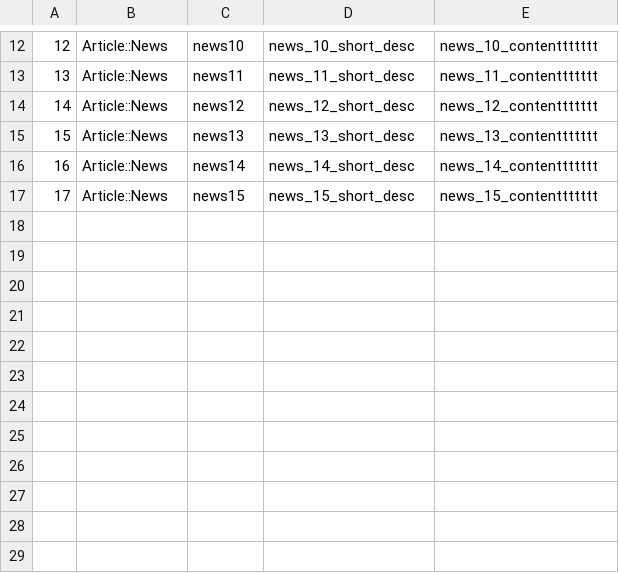
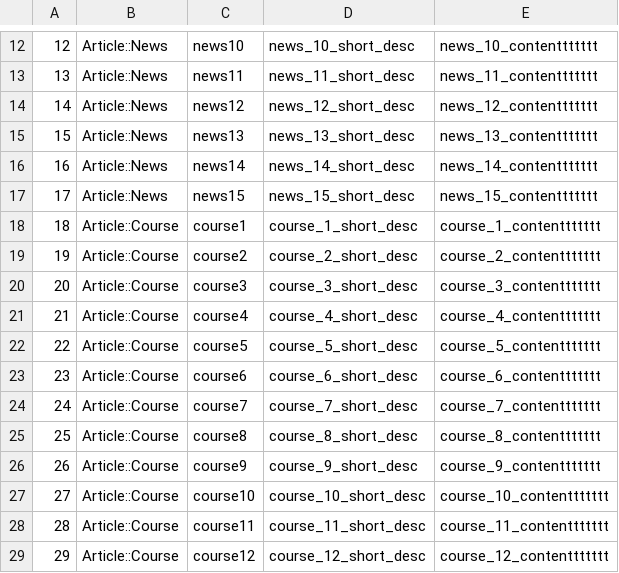
Before and after one commit to chikim/ffc, a CSV file: db/master/article.csv, drawn as a sheet; only a part is shown, gaps mark what is left out; the diff names each change by its address in the sheet, - before the commit and + after, or states it on an @@ line.

Commit message:
courses pages - index, show

```diff
--- a/db/master/article.csv
+++ b/db/master/article.csv
+row 18: 18 | Article::Course | course1 | course_1_short_desc | course_1_contenttttttt
+row 19: 19 | Article::Course | course2 | course_2_short_desc | course_2_contenttttttt
+row 20: 20 | Article::Course | course3 | course_3_short_desc | course_3_contenttttttt
+row 21: 21 | Article::Course | course4 | course_4_short_desc | course_4_contenttttttt
+row 22: 22 | Article::Course | course5 | course_5_short_desc | course_5_contenttttttt
+row 23: 23 | Article::Course | course6 | course_6_short_desc | course_6_contenttttttt
+row 24: 24 | Article::Course | course7 | course_7_short_desc | course_7_contenttttttt
+row 25: 25 | Article::Course | course8 | course_8_short_desc | course_8_contenttttttt
+row 26: 26 | Article::Course | course9 | course_9_short_desc | course_9_contenttttttt
+row 27: 27 | Article::Course | course10 | course_10_short_desc | course_10_contenttttttt
+row 28: 28 | Article::Course | course11 | course_11_short_desc | course_11_contenttttttt
+row 29: 29 | Article::Course | course12 | course_12_short_desc | course_12_contenttttttt
```
Also changed, not shown: 8 other files.
